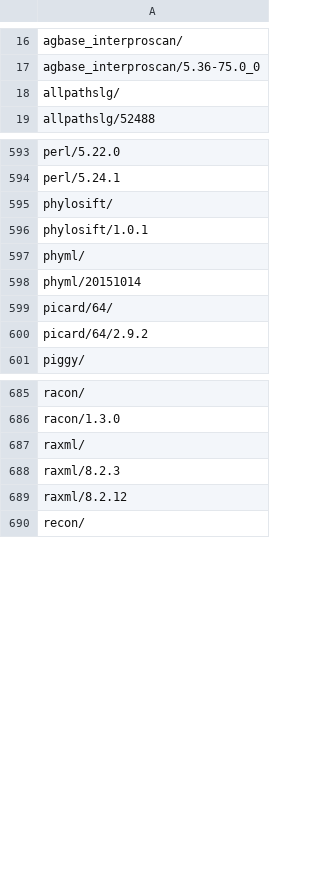
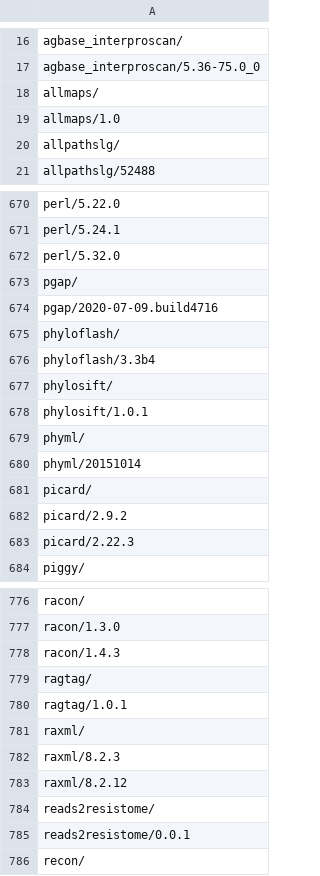
Before and after one commit to 18F/uswds-jekyll, a CSV file: _data/applications.csv, drawn as a sheet; only a part is shown, gaps mark what is left out; the diff covers the shown part only.

```diff
--- a/_data/applications.csv
+++ b/_data/applications.csv
@@ -17,2 +17,4 @@ agbase_interproscan/
 agbase_interproscan/5.36-75.0_0
+allmaps/
+allmaps/1.0
 allpathslg/
@@ -594,2 +671,7 @@ perl/5.22.0
 perl/5.24.1
+perl/5.32.0
+pgap/
+pgap/2020-07-09.build4716
+phyloflash/
+phyloflash/3.3b4
 phylosift/
@@ -598,4 +680,5 @@ phyml/
 phyml/20151014
-picard/64/
-picard/64/2.9.2
+picard/
+picard/2.9.2
+picard/2.22.3
 piggy/
@@ -686,2 +777,5 @@ racon/
 racon/1.3.0
+racon/1.4.3
+ragtag/
+ragtag/1.0.1
 raxml/
@@ -689,2 +783,4 @@ raxml/8.2.3
 raxml/8.2.12
+reads2resistome/
+reads2resistome/0.0.1
 recon/
```
Also changed, not shown: 107 added rows and 2 edited cells elsewhere in this file, _data/applications-parsed.csv, 2 other files.
